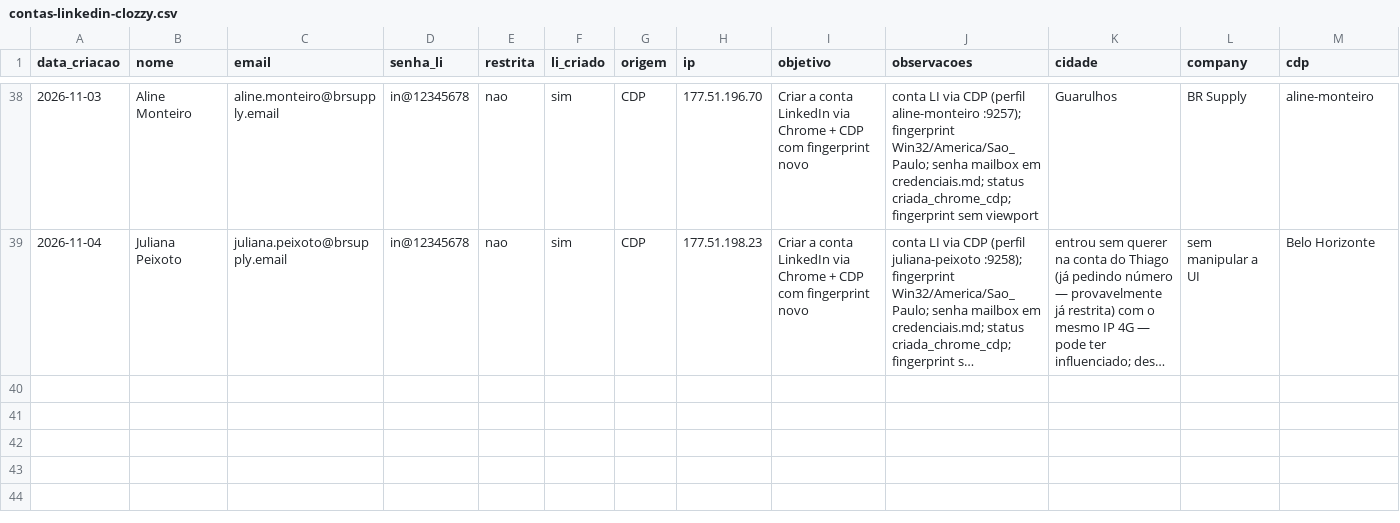
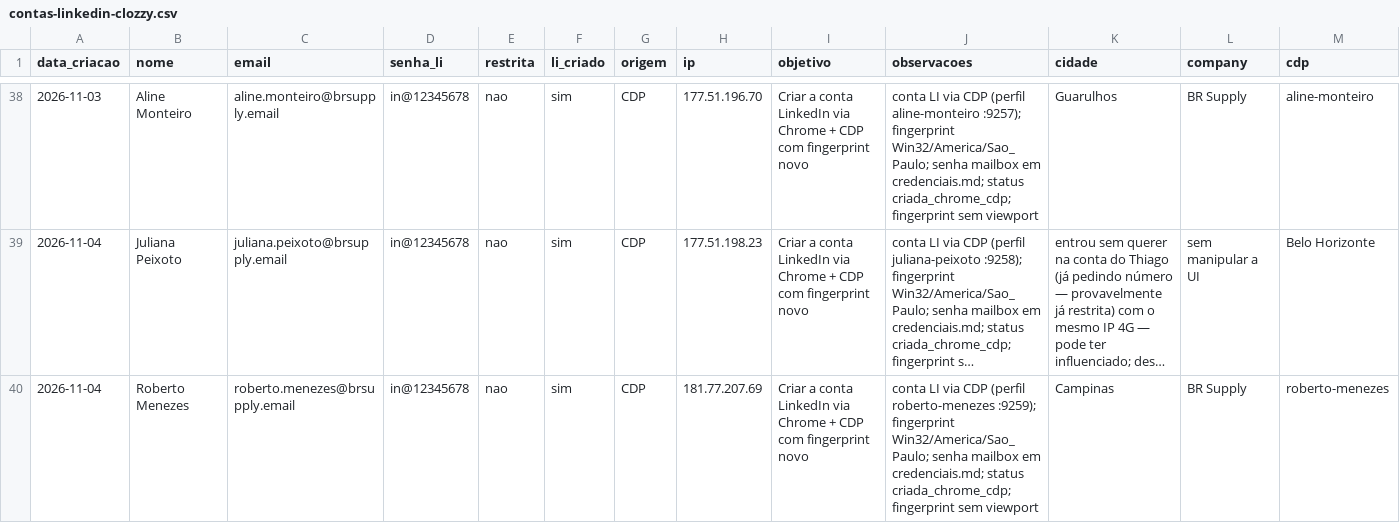
Before and after one commit to laerciogermano/workstation, a CSV file: screen-robot/pocs/android-studio/contas-linkedin-clozzy.csv, drawn as a sheet; only a part is shown, gaps mark what is left out; long unchanged cells end in …; rows hold the shown columns only; the diff names each change by its address in the sheet, - before the commit and + after, or states it on an @@ line.

```diff
--- a/screen-robot/pocs/android-studio/contas-linkedin-clozzy.csv
+++ b/screen-robot/pocs/android-studio/contas-linkedin-clozzy.csv
+row 40: 2026-11-04 | Roberto Menezes | roberto.menezes@brsupply.email | in@12345678 | nao | sim | CDP | 181.77.207.69 | Criar a conta LinkedIn via Chrome + CDP com fingerprint novo | conta LI via CDP (perfil roberto-menezes :9259); fingerprint Win32/America/Sao_Paulo; senha mailbox em credenciais.md; status criada_chrome_cdp; fingerprint sem viewport | Campinas | BR Supply | roberto-menezes
```
Also changed, not shown: screen-robot/pocs/android-studio/contas-facebook-chrome.csv, 2 other files.
